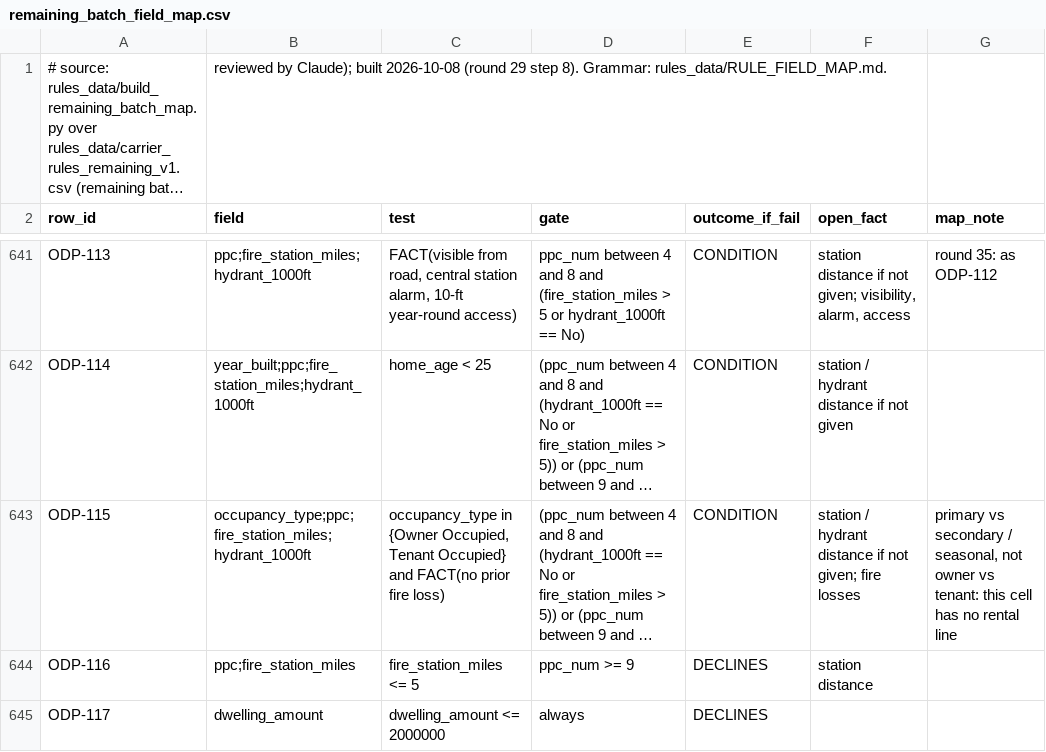
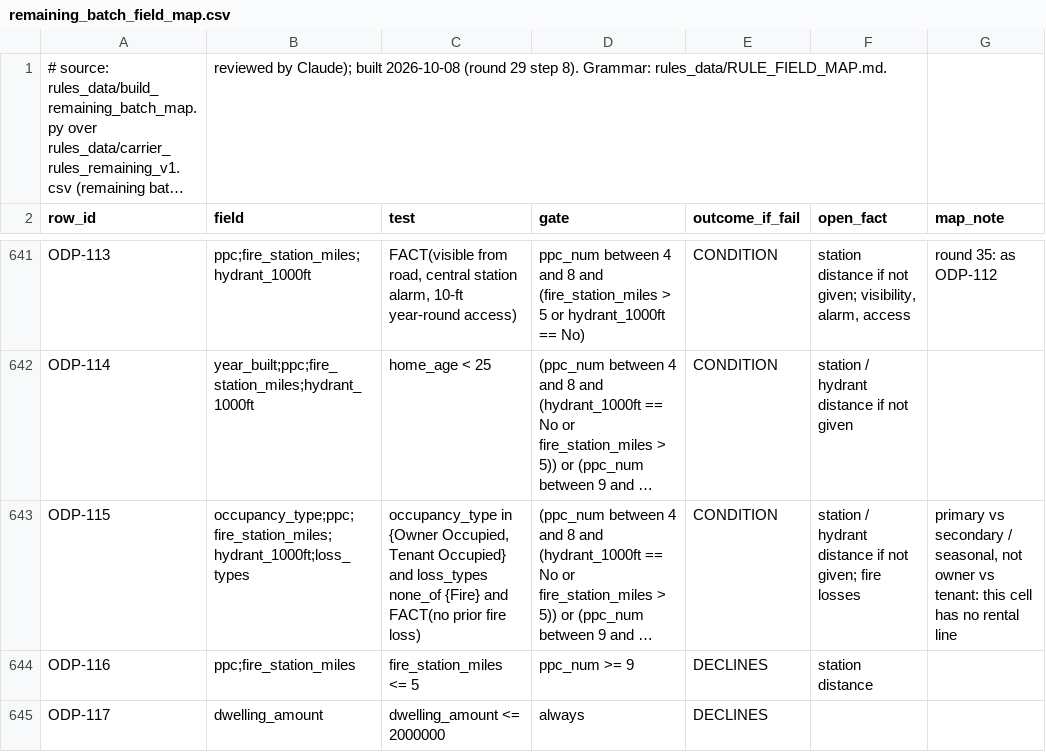
Before and after one commit to LiamNguyenLM/carrier-eligibility-tool, a CSV file: rules_data/remaining_batch_field_map.csv, drawn as a sheet; only a part is shown, gaps mark what is left out; long unchanged cells end in …; the diff covers the shown part only; the diff names each change by its address in the sheet, - before the commit and + after, or states it on an @@ line.

```diff
--- a/rules_data/remaining_batch_field_map.csv
+++ b/rules_data/remaining_batch_field_map.csv
-B643 (field): occupancy_type;ppc;fire_station_miles;hydrant_1000ft
+B643 (field): occupancy_type;ppc;fire_station_miles;hydrant_1000ft;loss_types
-C643 (test): …Occupied} and FACT(no prior…
+C643 (test): …Occupied} and loss_types none_of {Fire} and FACT(no prior…
```
Also changed, not shown: 4 edited cells elsewhere in this file, rules_data/occidental_field_map.csv, rules_data/rule_field_map.csv, 9 other files.
